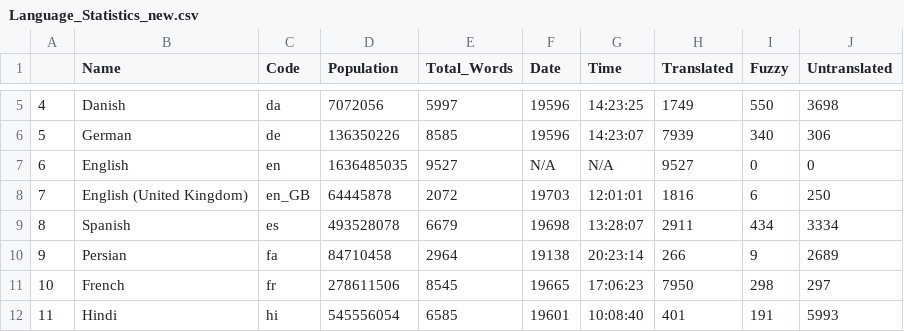
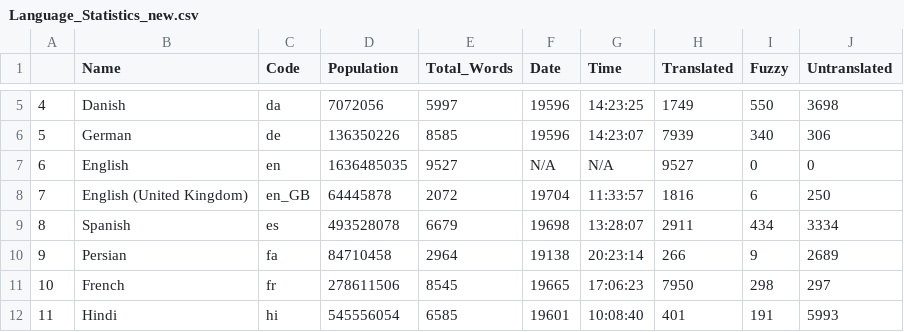
Before and after one commit to shrish-shete20/weblate, a CSV file: Language Statisitics/Language_Statistics_new.csv, drawn as a sheet; only a part is shown, gaps mark what is left out.

Commit message:
Updated language Csv

```diff
--- a/Language Statisitics/Language_Statistics_new.csv
+++ b/Language Statisitics/Language_Statistics_new.csv
@@ -7,3 +7,3 @@
 "6","English","en",1636485035,9527,"N/A","N/A",9527,0,0
-"7","English (United Kingdom)","en_GB",64445878,2072,"19703","12:01:01",1816,6,250
+"7","English (United Kingdom)","en_GB",64445878,2072,"19704","11:33:57",1816,6,250
 "8","Spanish","es",493528078,6679,"19698","13:28:07",2911,434,3334
```
